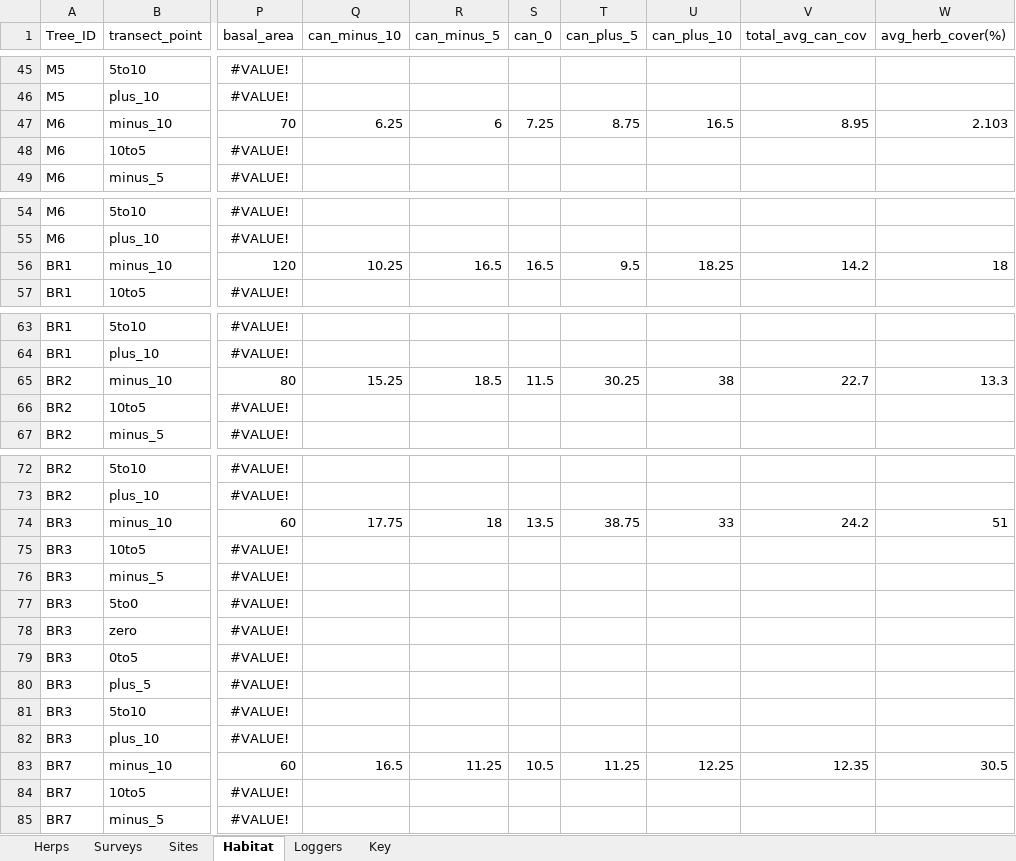
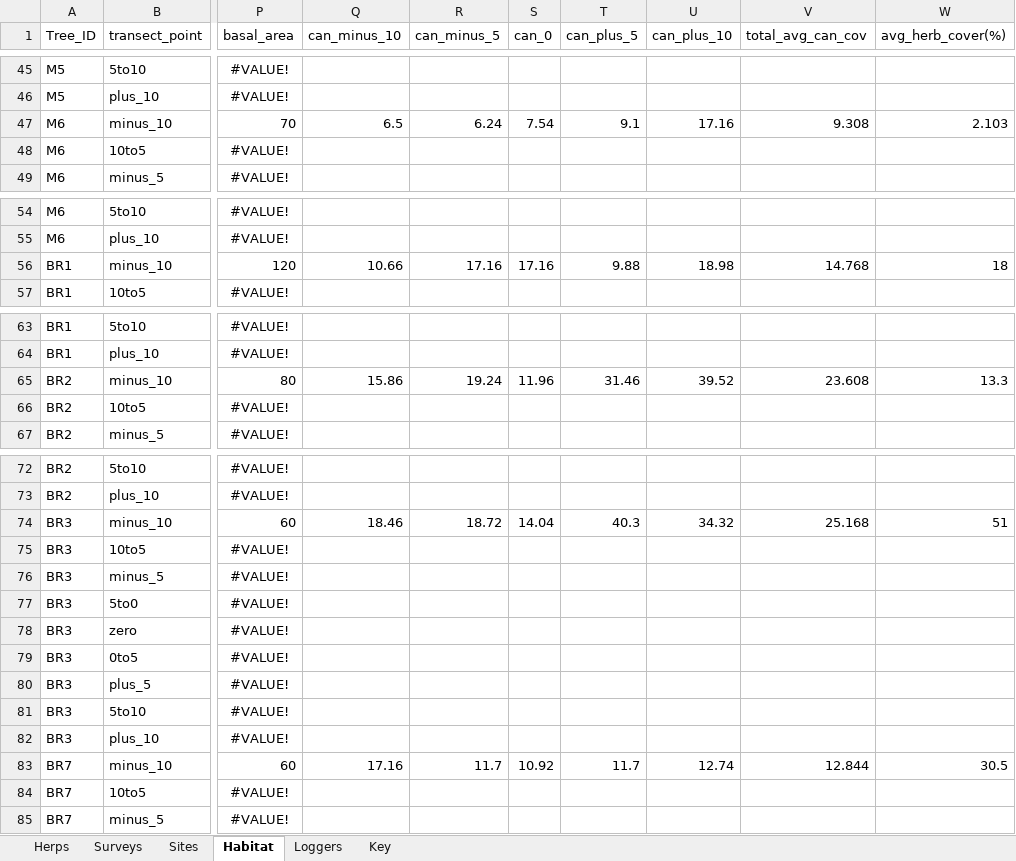
Before and after one commit to JBorden123/ASF, an Excel workbook: raw_data/arabuko_sokoke_11.xlsx, sheet Habitat, drawn as a sheet; only a part is shown, gaps mark what is left out; values as stored, in another font and other column widths than the file's, no borders; the diff covers the shown part only; the diff names each change by its address in the sheet, - before the commit and + after, or states it on an @@ line.

```diff
--- a/raw_data/arabuko_sokoke_11.xlsx (sheet Habitat)
+++ b/raw_data/arabuko_sokoke_11.xlsx (sheet Habitat)
-Q47 (can_minus_10): 6.25
+Q47 (can_minus_10): 6.5
-R47 (can_minus_5): 6
+R47 (can_minus_5): 6.24
-S47 (can_0): 7.25
+S47 (can_0): 7.54
-T47 (can_plus_5): 8.75
+T47 (can_plus_5): 9.1
-U47 (can_plus_10): 16.5
+U47 (can_plus_10): 17.16
-V47 (total_avg_can_cov): 8.95
+V47 (total_avg_can_cov): 9.308
-Q56 (can_minus_10): 10.25
+Q56 (can_minus_10): 10.66
-R56 (can_minus_5): 16.5
+R56 (can_minus_5): 17.16
-S56 (can_0): 16.5
+S56 (can_0): 17.16
-T56 (can_plus_5): 9.5
+T56 (can_plus_5): 9.88
-U56 (can_plus_10): 18.25
+U56 (can_plus_10): 18.98
-V56 (total_avg_can_cov): 14.2
+V56 (total_avg_can_cov): 14.768
-Q65 (can_minus_10): 15.25
+Q65 (can_minus_10): 15.86
-R65 (can_minus_5): 18.5
+R65 (can_minus_5): 19.24
-S65 (can_0): 11.5
+S65 (can_0): 11.96
-T65 (can_plus_5): 30.25
+T65 (can_plus_5): 31.46
-U65 (can_plus_10): 38
+U65 (can_plus_10): 39.52
-V65 (total_avg_can_cov): 22.7
+V65 (total_avg_can_cov): 23.608
-Q74 (can_minus_10): 17.75
+Q74 (can_minus_10): 18.46
-R74 (can_minus_5): 18
+R74 (can_minus_5): 18.72
-S74 (can_0): 13.5
+S74 (can_0): 14.04
-T74 (can_plus_5): 38.75
+T74 (can_plus_5): 40.3
-U74 (can_plus_10): 33
+U74 (can_plus_10): 34.32
-V74 (total_avg_can_cov): 24.2
+V74 (total_avg_can_cov): 25.168
-Q83 (can_minus_10): 16.5
+Q83 (can_minus_10): 17.16
-R83 (can_minus_5): 11.25
+R83 (can_minus_5): 11.7
-S83 (can_0): 10.5
+S83 (can_0): 10.92
-T83 (can_plus_5): 11.25
+T83 (can_plus_5): 11.7
-U83 (can_plus_10): 12.25
+U83 (can_plus_10): 12.74
-V83 (total_avg_can_cov): 12.35
+V83 (total_avg_can_cov): 12.844
```
Also changed, not shown: 42 edited cells elsewhere in this sheet, formulas that keep their value, 3 other files.
